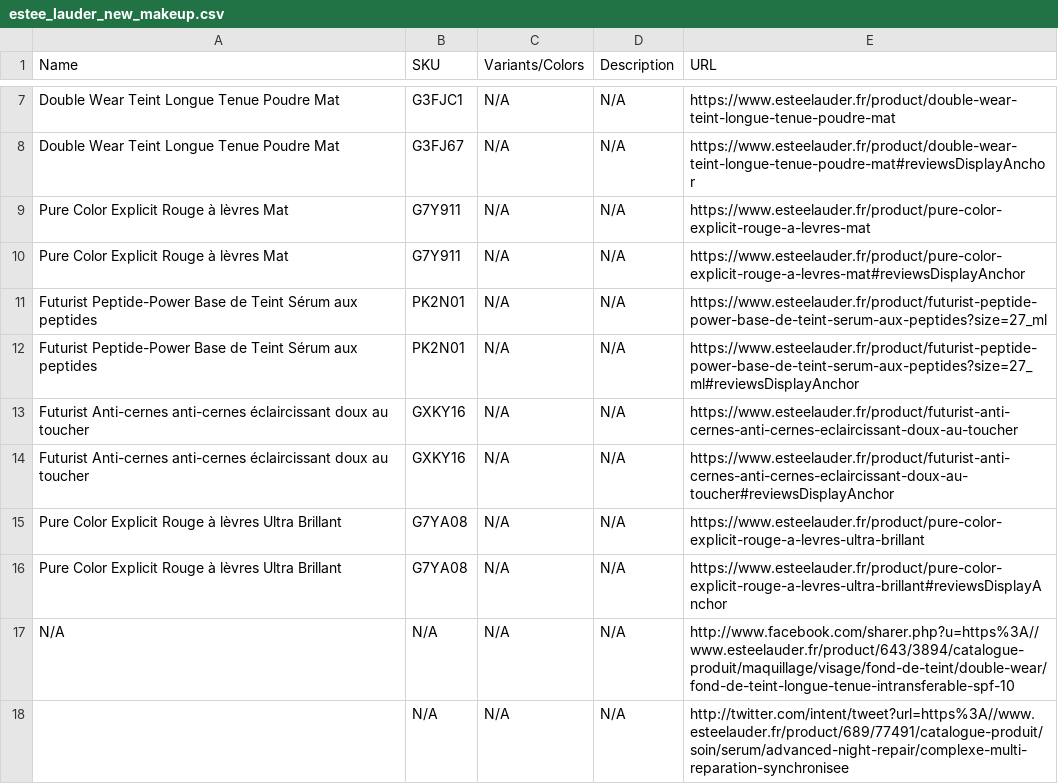
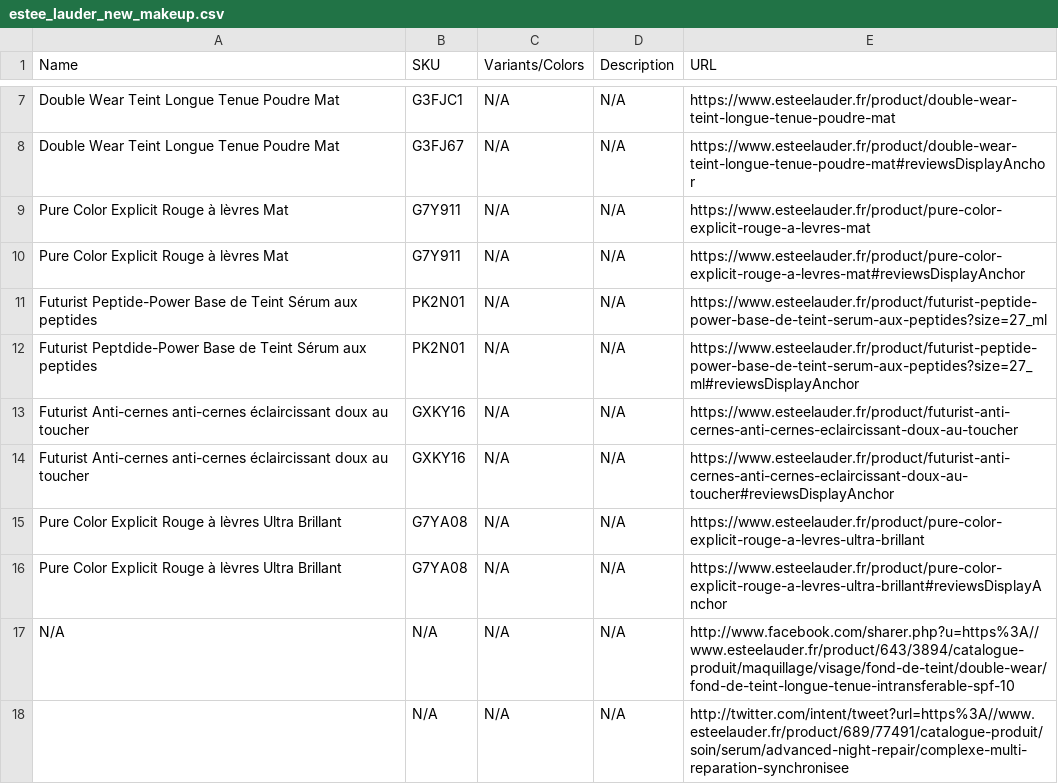
Before and after one commit to leventbahadir/APIs, a CSV file: estee_lauder_new_makeup.csv, drawn as a sheet; only a part is shown, gaps mark what is left out.

Commit message:
test

```diff
--- a/estee_lauder_new_makeup.csv
+++ b/estee_lauder_new_makeup.csv
@@ -11,3 +11,3 @@ Pure Color Explicit Rouge à lèvres Mat,G7Y911,N/A,N/A,https://www.esteelauder.
 Futurist Peptide-Power Base de Teint Sérum aux peptides,PK2N01,N/A,N/A,https://www.esteelauder.fr/product/futurist-peptide-power-base-de-teint-serum-aux-peptides?size=27_ml
-Futurist Peptide-Power Base de Teint Sérum aux peptides,PK2N01,N/A,N/A,https://www.esteelauder.fr/product/futurist-peptide-power-base-de-teint-serum-aux-peptides?size=27_ml#reviewsDisplayAnchor
+Futurist Peptdide-Power Base de Teint Sérum aux peptides,PK2N01,N/A,N/A,https://www.esteelauder.fr/product/futurist-peptide-power-base-de-teint-serum-aux-peptides?size=27_ml#reviewsDisplayAnchor
 Futurist Anti-cernes anti-cernes éclaircissant doux au toucher,GXKY16,N/A,N/A,https://www.esteelauder.fr/product/futurist-anti-cernes-anti-cernes-eclaircissant-doux-au-toucher
```
